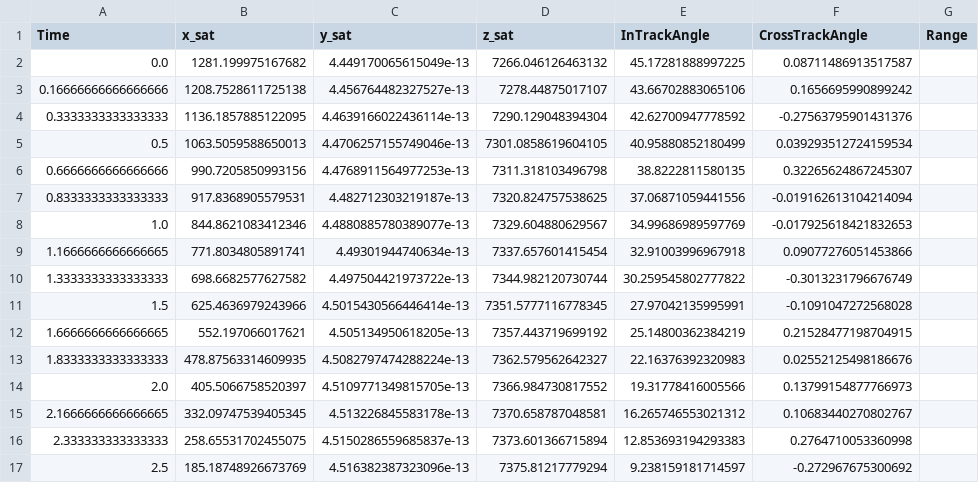
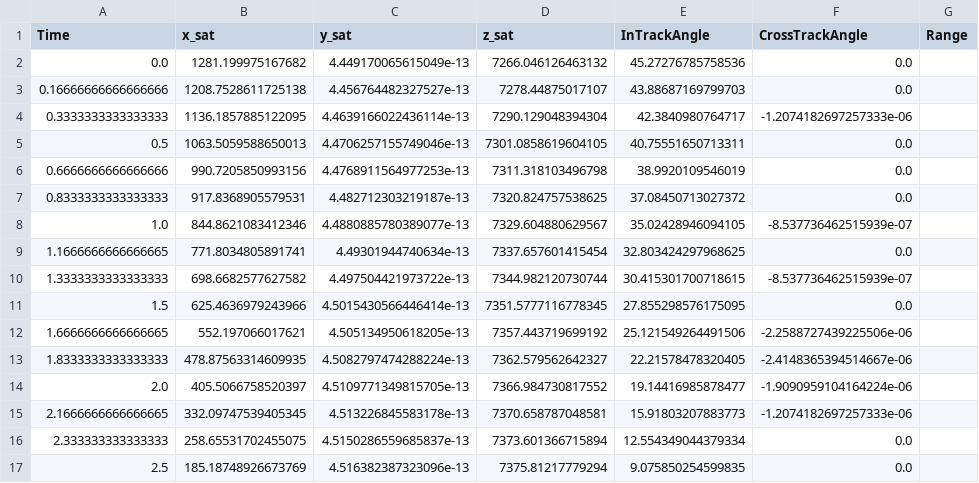
Before and after one commit to nolans12/Satellite-DDF, a CSV file: phase1/data/Sat1_Targ1.csv, drawn as a sheet; only a part is shown; the diff covers the shown part only.

```diff
--- a/phase1/data/Sat1_Targ1.csv
+++ b/phase1/data/Sat1_Targ1.csv
@@ -1,17 +1,17 @@
 Time,x_sat,y_sat,z_sat,InTrackAngle,CrossTrackAngle,Range
-0.0,1281.199975167682,4.449170065615049e-13,7266.046126463132,45.17281888997225,0.08711486913517587
-0.16666666666666666,1208.7528611725138,4.456764482327527e-13,7278.44875017107,43.66702883065106,0.1656695990899242
-0.3333333333333333,1136.1857885122095,4.4639166022436114e-13,7290.129048394304,42.62700947778592,-0.27563795901431376
-0.5,1063.5059588650013,4.4706257155749046e-13,7301.0858619604105,40.95880852180499,0.039293512724159534
-0.6666666666666666,990.7205850993156,4.4768911564977253e-13,7311.318103496798,38.8222811580135,0.32265624867245307
-0.8333333333333333,917.8368905579531,4.482712303219187e-13,7320.824757538625,37.06871059441556,-0.019162613104214094
-1.0,844.8621083412346,4.4880885780389077e-13,7329.604880629567,34.99686989597769,-0.017925618421832653
-1.1666666666666665,771.8034805891741,4.49301944740634e-13,7337.657601415454,32.91003996967918,0.09077276051453866
-1.3333333333333333,698.6682577627582,4.497504421973722e-13,7344.982120730744,30.259545802777822,-0.3013231796676749
-1.5,625.4636979243966,4.5015430566446414e-13,7351.5777116778345,27.97042135995991,-0.1091047272568028
-1.6666666666666665,552.197066017621,4.505134950618205e-13,7357.443719699192,25.14800362384219,0.21528477198704915
-1.8333333333333333,478.87563314609935,4.5082797474288224e-13,7362.579562642327,22.16376392320983,0.02552125498186676
-2.0,405.5066758520397,4.5109771349815705e-13,7366.984730817552,19.31778416005566,0.13799154877766973
-2.1666666666666665,332.09747539405345,4.513226845583178e-13,7370.658787048581,16.265746553021312,0.10683440270802767
-2.333333333333333,258.65531702455075,4.5150286559685837e-13,7373.601366715894,12.853693194293383,0.2764710053360998
-2.5,185.18748926673769,4.516382387323096e-13,7375.81217779294,9.238159181714597,-0.272967675300692
+0.0,1281.199975167682,4.449170065615049e-13,7266.046126463132,45.27276785758536,0.0
+0.16666666666666666,1208.7528611725138,4.456764482327527e-13,7278.44875017107,43.88687169799703,0.0
+0.3333333333333333,1136.1857885122095,4.4639166022436114e-13,7290.129048394304,42.3840980764717,-1.2074182697257333e-06
+0.5,1063.5059588650013,4.4706257155749046e-13,7301.0858619604105,40.75551650713311,0.0
+0.6666666666666666,990.7205850993156,4.4768911564977253e-13,7311.318103496798,38.9920109546019,0.0
+0.8333333333333333,917.8368905579531,4.482712303219187e-13,7320.824757538625,37.08450713027372,0.0
+1.0,844.8621083412346,4.4880885780389077e-13,7329.604880629567,35.02428946094105,-8.537736462515939e-07
+1.1666666666666665,771.8034805891741,4.49301944740634e-13,7337.657601415454,32.803424297968625,0.0
+1.3333333333333333,698.6682577627582,4.497504421973722e-13,7344.982120730744,30.415301700718615,-8.537736462515939e-07
+1.5,625.4636979243966,4.5015430566446414e-13,7351.5777116778345,27.855298576175095,0.0
+1.6666666666666665,552.197066017621,4.505134950618205e-13,7357.443719699192,25.121549264491506,-2.2588727439225506e-06
+1.8333333333333333,478.87563314609935,4.5082797474288224e-13,7362.579562642327,22.21578478320405,-2.4148365394514667e-06
+2.0,405.5066758520397,4.5109771349815705e-13,7366.984730817552,19.14416985878477,-1.9090959104164224e-06
+2.1666666666666665,332.09747539405345,4.513226845583178e-13,7370.658787048581,15.91803207883773,-1.2074182697257333e-06
+2.333333333333333,258.65531702455075,4.5150286559685837e-13,7373.601366715894,12.554349044379334,0.0
+2.5,185.18748926673769,4.516382387323096e-13,7375.81217779294,9.075850254599835,0.0
```
Also changed, not shown: 44 edited cells elsewhere in this file, phase1/data/Sat2_Targ1.csv, 7 other files.
